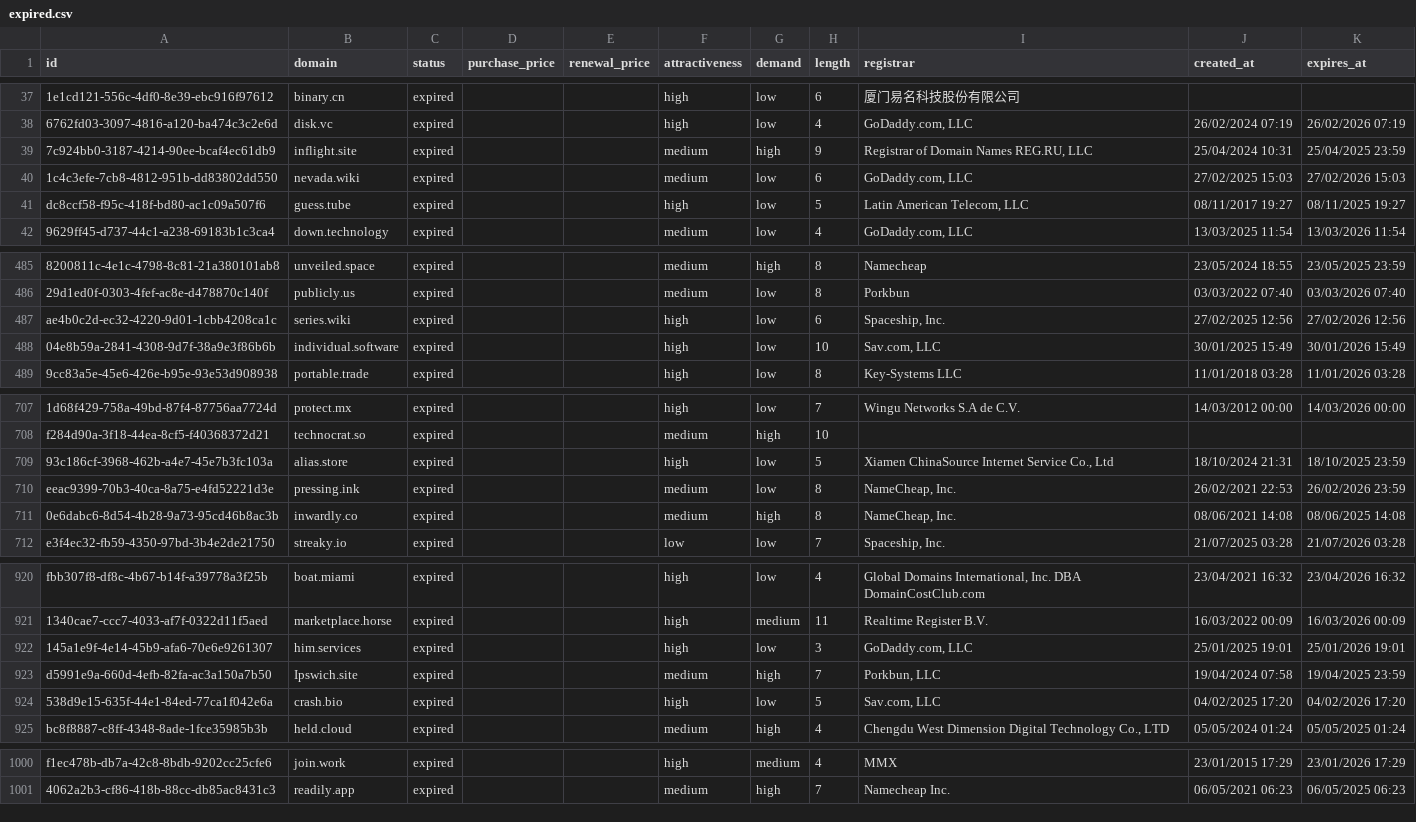
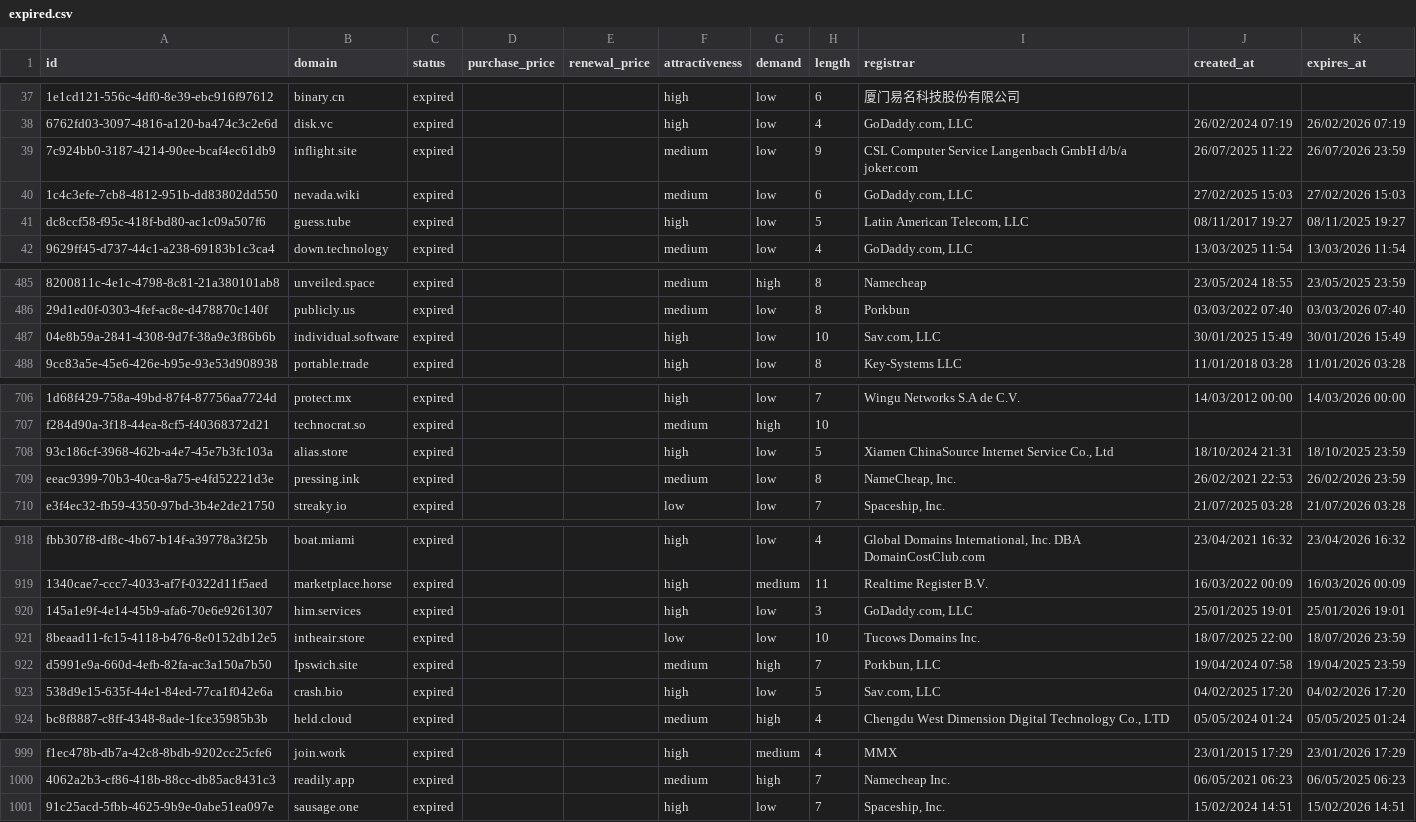
Before and after one commit to UniqueDomains/expired-oneword-domains, a CSV file: expired.csv, drawn as a sheet; only a part is shown, gaps mark what is left out; removed rows and columns are numbered as before the commit, all else as after; the diff names each change by its address in the sheet, - before the commit and + after, or states it on an @@ line.

Commit message:
Domains update

```diff
--- a/expired.csv
+++ b/expired.csv
-G39 (demand): high
+G39 (demand): low
-I39 (registrar): Registrar of Domain Names REG.RU, LLC
+I39 (registrar): CSL Computer Service Langenbach GmbH d/b/a joker.com
-J39 (created_at): 25/04/2024 10:31
+J39 (created_at): 26/07/2025 11:22
-K39 (expires_at): 25/04/2025 23:59
+K39 (expires_at): 26/07/2026 23:59
-row 487: ae4b0c2d-ec32-4220-9d01-1cbb4208ca1c | series.wiki | expired |  |  | high | low | 6 | Spaceship, Inc. | 27/02/2025 12:56 | 27/02/2026 12:56
-row 711: 0e6dabc6-8d54-4b28-9a73-95cd46b8ac3b | inwardly.co | expired |  |  | medium | high | 8 | NameCheap, Inc. | 08/06/2021 14:08 | 08/06/2025 14:08
+row 921: 8beaad11-fc15-4118-b476-8e0152db12e5 | intheair.store | expired |  |  | low | low | 10 | Tucows Domains Inc. | 18/07/2025 22:00 | 18/07/2026 23:59
+row 1001: 91c25acd-5fbb-4625-9b9e-0abe51ea097e | sausage.one | expired |  |  | high | low | 7 | Spaceship, Inc. | 15/02/2024 14:51 | 15/02/2026 14:51
```
Also changed, not shown: 4 other files.
